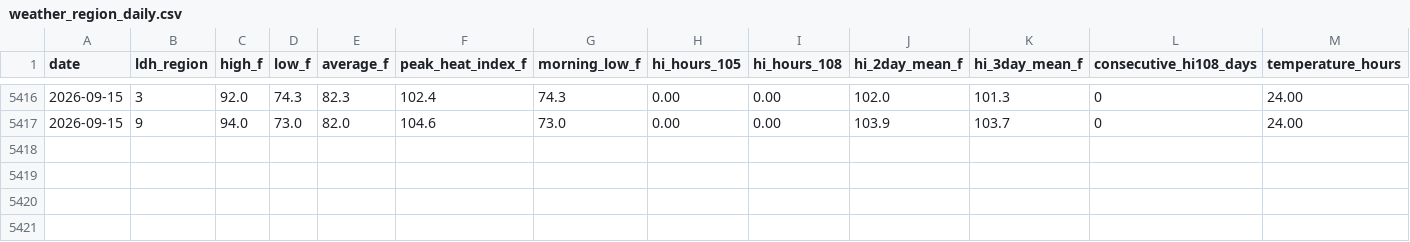
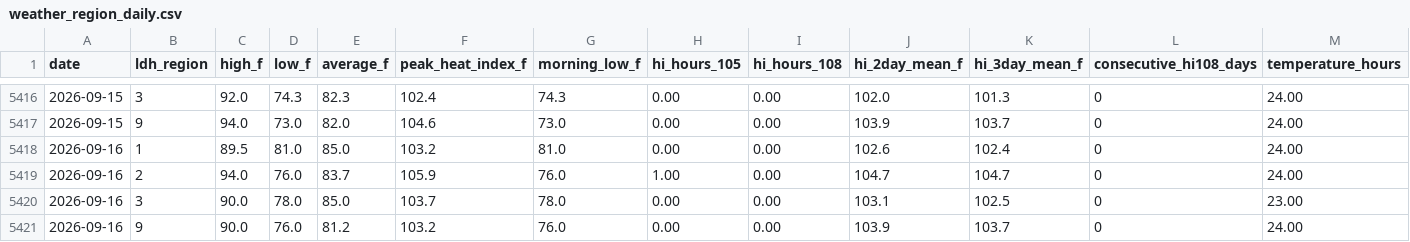
Before and after one commit to mefferso/LIX-Heat-ED-Analysis, a CSV file: data/weather_region_daily.csv, drawn as a sheet; only a part is shown, gaps mark what is left out; rows hold the shown columns only; the diff names each change by its address in the sheet, - before the commit and + after, or states it on an @@ line.

```diff
--- a/data/weather_region_daily.csv
+++ b/data/weather_region_daily.csv
+row 5418: 2026-09-16 | 1 | 89.5 | 81.0 | 85.0 | 103.2 | 81.0 | 0.00 | 0.00 | 102.6 | 102.4 | 0 | 24.00
+row 5419: 2026-09-16 | 2 | 94.0 | 76.0 | 83.7 | 105.9 | 76.0 | 1.00 | 0.00 | 104.7 | 104.7 | 0 | 24.00
+row 5420: 2026-09-16 | 3 | 90.0 | 78.0 | 85.0 | 103.7 | 78.0 | 0.00 | 0.00 | 103.1 | 102.5 | 0 | 23.00
+row 5421: 2026-09-16 | 9 | 90.0 | 76.0 | 81.2 | 103.2 | 76.0 | 0.00 | 0.00 | 103.9 | 103.7 | 0 | 24.00
```
Also changed, not shown: data/wbgt_region_daily.csv, data/weather_daily.csv, 3 other files.
